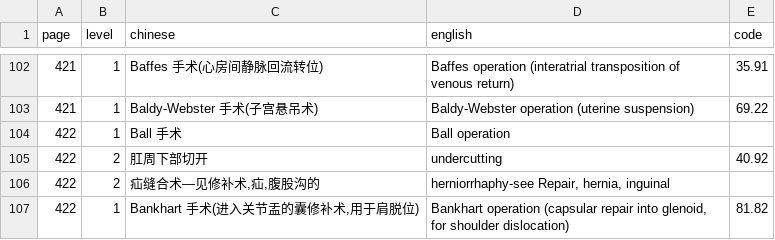
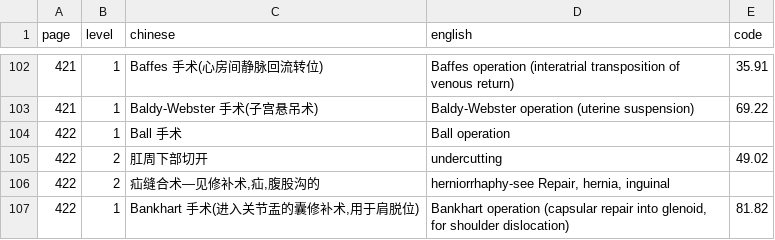
Before and after one commit to qweaszxcdf/icd9cm3-index, a CSV file: icd-index-extraction-419-423.csv, drawn as a sheet; only a part is shown, gaps mark what is left out.

```diff
--- a/icd-index-extraction-419-423.csv
+++ b/icd-index-extraction-419-423.csv
@@ -104,3 +104,3 @@
 422,1,"Ball 手术","Ball operation",
-422,2,"肛周下部切开","undercutting",40.92
+422,2,"肛周下部切开","undercutting",49.02
 422,2,"疝缝合术—见修补术,疝,腹股沟的","herniorrhaphy-see Repair, hernia, inguinal",
```
Also changed, not shown: icd-index-extraction-504-508.csv, icd-index-extraction-529-533.csv, 32 other files.
